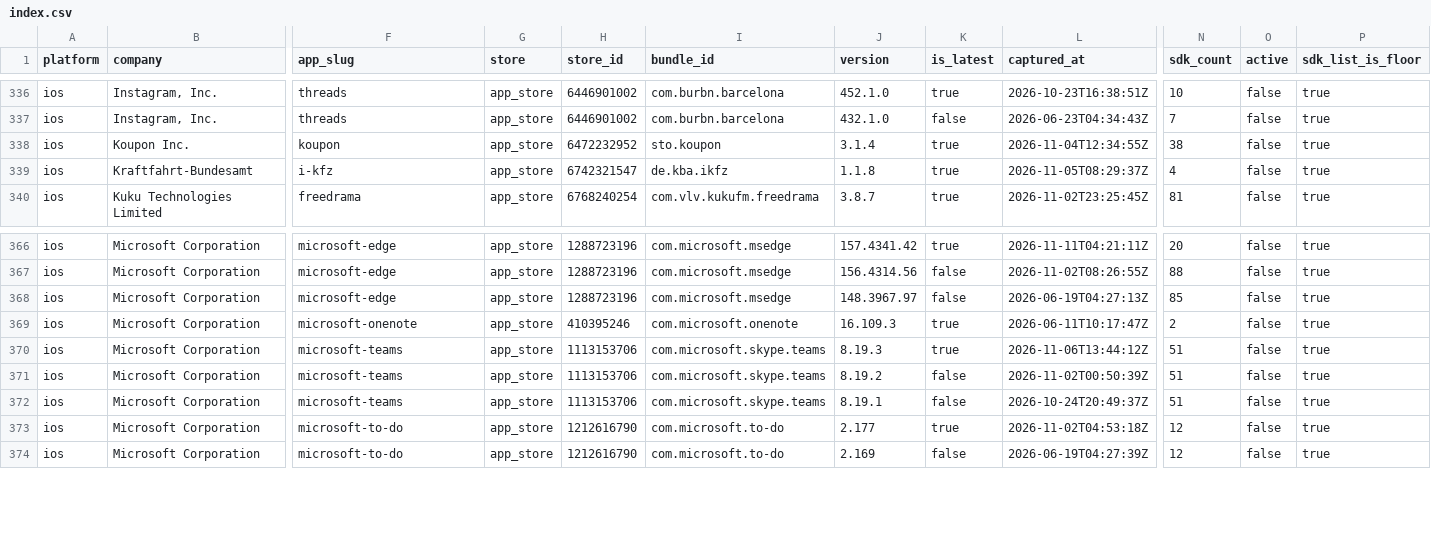
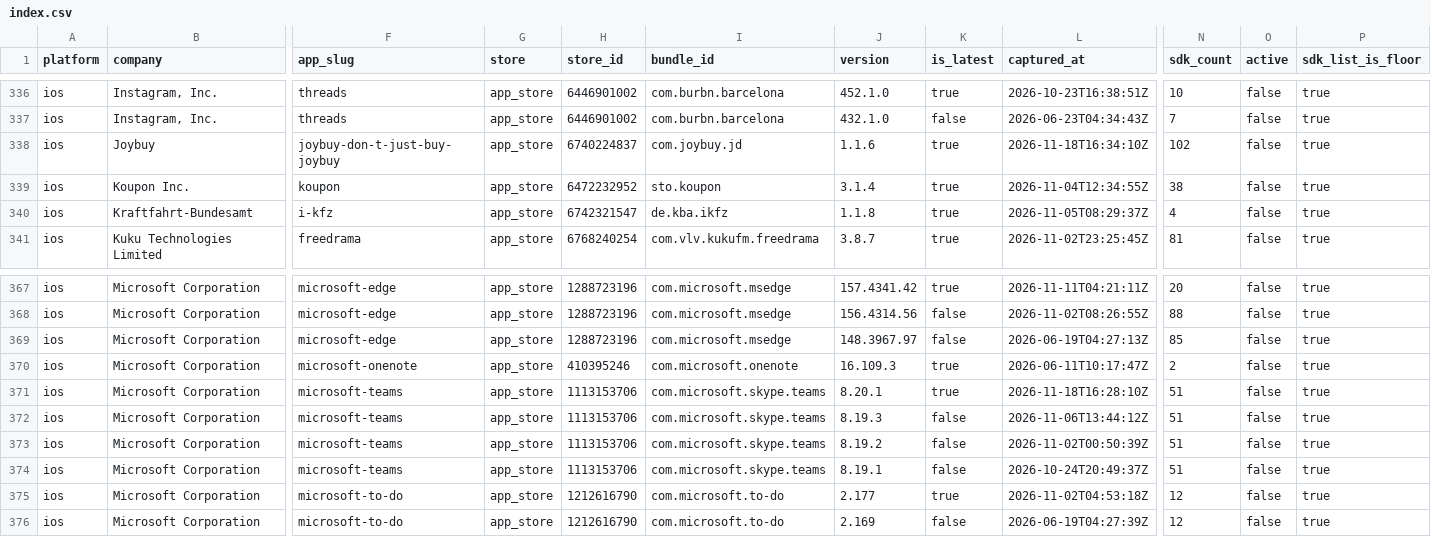
Before and after one commit to ashishkharche/tech-stack, a CSV file: index.csv, drawn as a sheet; only a part is shown, gaps mark what is left out; addresses are those after the commit; rows hold the shown columns only; the diff names each change by its address in the sheet, - before the commit and + after, or states it on an @@ line.

Commit message:
Update tech stack export: +2 versions, +1 apps

```diff
--- a/index.csv
+++ b/index.csv
+row 338: ios | Joybuy | joybuy-don-t-just-buy-joybuy | app_store | 6740224837 | com.joybuy.jd | 1.1.6 | true | 2026-11-18T16:34:10Z | 102 | false | true
+row 371: ios | Microsoft Corporation | microsoft-teams | app_store | 1113153706 | com.microsoft.skype.teams | 8.20.1 | true | 2026-11-18T16:28:10Z | 51 | false | true
-K372 (is_latest): true
+K372 (is_latest): false
```
Also changed, not shown: data/icon-sources.csv, 32 other files.
